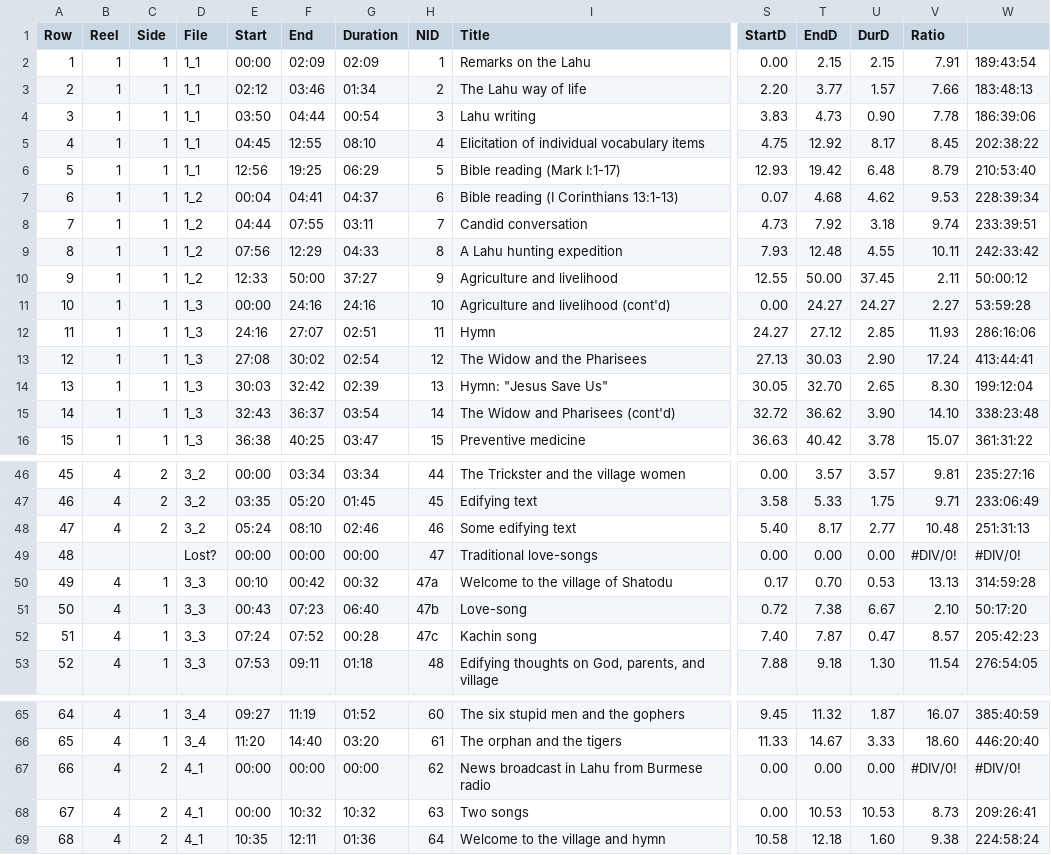
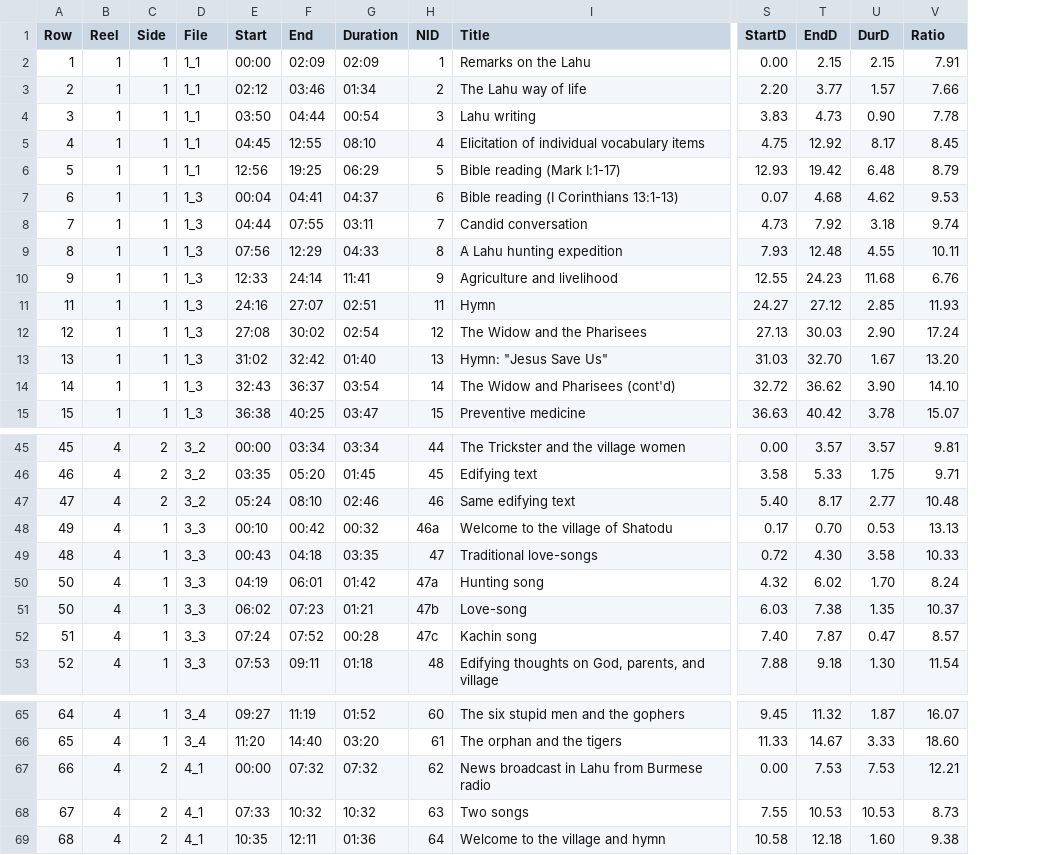
Before and after one commit to dwbruhn/stedt, a CSV file: rootcanal/py/lahutextstoc.csv, drawn as a sheet; only a part is shown, gaps mark what is left out; removed rows and columns are numbered as before the commit, all else as after; rows hold the shown columns only; the diff covers the shown part only; the diff names each change by its address in the sheet, - before the commit and + after, or states it on an @@ line.

```diff
--- a/rootcanal/py/lahutextstoc.csv
+++ b/rootcanal/py/lahutextstoc.csv
-column W, rows 2-10: 189:43:54 | 183:48:13 | 186:39:06 | 202:38:22 | 210:53:40 | 228:39:34 | 233:39:51 | 242:33:42 | 50:00:12; rows 12-16: 286:16:06 | 413:44:41 | 199:12:04 | 338:23:48 | 361:31:22; rows 46-48: 235:27:16 | 233:06:49 | 251:31:13; rows 50-53: 314:59:28 | 50:17:20 | 205:42:23 | 276:54:05; rows 65-69: 385:40:59 | 446:20:40 | #DIV/0! | 209:26:41 | 224:58:24
-D7:D10 (File): 1_2
+D7:D10 (File): 1_3
-F10 (End): 50:00
+F10 (End): 24:14
-G10 (Duration): 37:27
+G10 (Duration): 11:41
-T10 (EndD): 50.00
+T10 (EndD): 24.23
-U10 (DurD): 37.45
+U10 (DurD): 11.68
-V10 (Ratio): 2.11
+V10 (Ratio): 6.76
-row 11: 10 | 1 | 1 | 1_3 | 00:00 | 24:16 | 24:16 | 10 | Agriculture and livelihood (cont'd) | 0.00 | 24.27 | 24.27 | 2.27 | 53:59:28
-E13 (Start): 30:03
+E13 (Start): 31:02
-G13 (Duration): 02:39
+G13 (Duration): 01:40
-S13 (StartD): 30.05
+S13 (StartD): 31.03
-U13 (DurD): 2.65
+U13 (DurD): 1.67
-V13 (Ratio): 8.30
+V13 (Ratio): 13.20
-I47 (Title): Some edifying text
+I47 (Title): Same edifying text
-row 49: 48 |  |  | Lost? | 00:00 | 00:00 | 00:00 | 47 | Traditional love-songs | 0.00 | 0.00 | 0.00 | #DIV/0! | #DIV/0!
-H48 (NID): 47a
+H48 (NID): 46a
+row 49: 48 | 4 | 1 | 3_3 | 00:43 | 04:18 | 03:35 | 47 | Traditional love-songs | 0.72 | 4.30 | 3.58 | 10.33
+row 50: 50 | 4 | 1 | 3_3 | 04:19 | 06:01 | 01:42 | 47a | Hunting song | 4.32 | 6.02 | 1.70 | 8.24
-E51 (Start): 00:43
+E51 (Start): 06:02
-G51 (Duration): 06:40
+G51 (Duration): 01:21
-S51 (StartD): 0.72
+S51 (StartD): 6.03
-U51 (DurD): 6.67
+U51 (DurD): 1.35
-V51 (Ratio): 2.10
+V51 (Ratio): 10.37
-F67 (End): 00:00
+F67 (End): 07:32
-G67 (Duration): 00:00
+G67 (Duration): 07:32
-T67 (EndD): 0.00
+T67 (EndD): 7.53
-U67 (DurD): 0.00
+U67 (DurD): 7.53
-V67 (Ratio): #DIV/0!
+V67 (Ratio): 12.21
-E68 (Start): 00:00
+E68 (Start): 07:33
-S68 (StartD): 0.00
+S68 (StartD): 7.55
```
Also changed, not shown: 10 edited cells elsewhere in this file, 1 other file.
